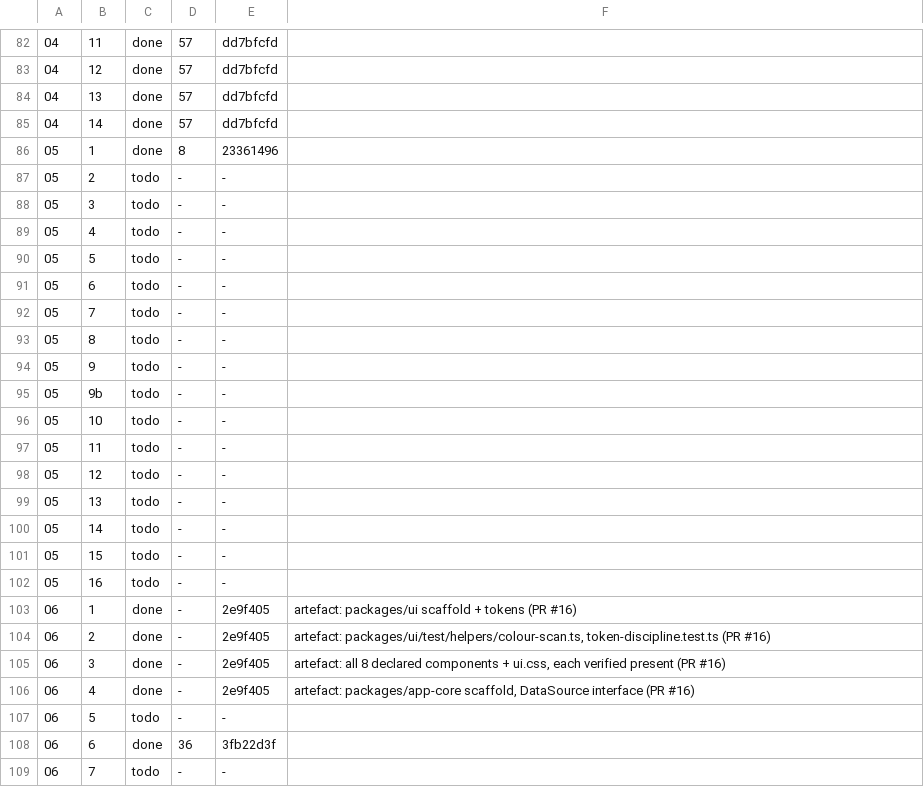
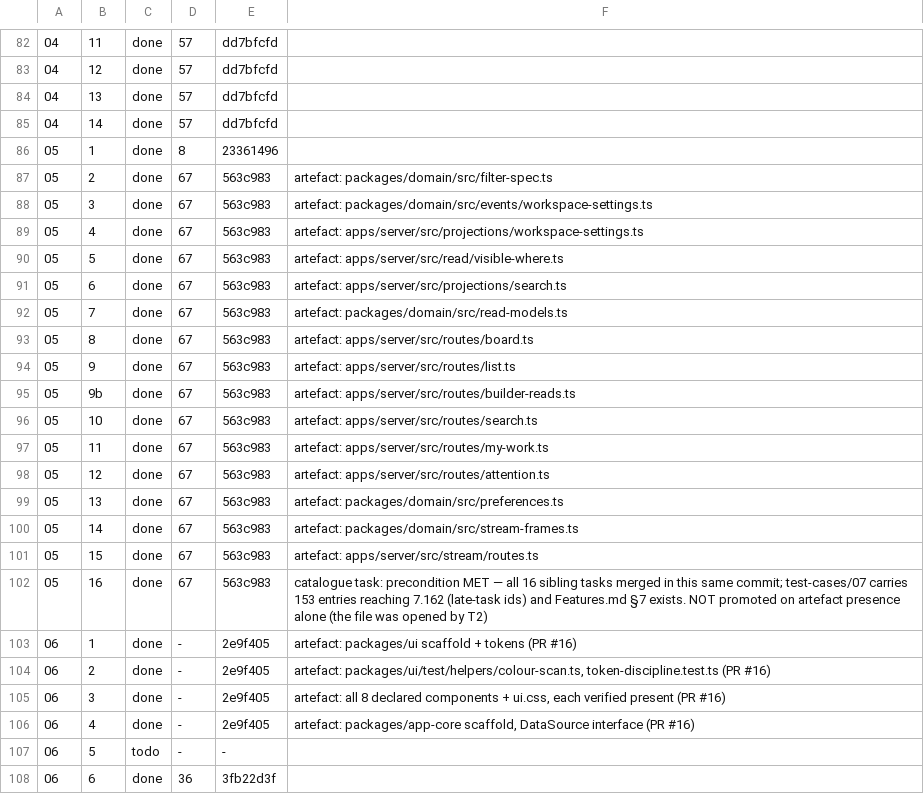
Before and after one commit to bkirosangma/gisik-nokma, a TSV file: docs/lanes/task-ledger.tsv, drawn as a sheet; only a part is shown, gaps mark what is left out; the shorter side is filled out with more unchanged rows; the diff names each change by its address in the sheet, - before the commit and + after, or states it on an @@ line.

```diff
--- a/docs/lanes/task-ledger.tsv
+++ b/docs/lanes/task-ledger.tsv
-C87:C102: todo
+C87:C102: done
-D87:D102: -
+D87:D102: 67
-E87:E102: -
+E87:E102: 563c983
-F87: (empty)
+F87: artefact: packages/domain/src/filter-spec.ts
-F88: (empty)
+F88: artefact: packages/domain/src/events/workspace-settings.ts
-F89: (empty)
+F89: artefact: apps/server/src/projections/workspace-settings.ts
-F90: (empty)
+F90: artefact: apps/server/src/read/visible-where.ts
-F91: (empty)
+F91: artefact: apps/server/src/projections/search.ts
-F92: (empty)
+F92: artefact: packages/domain/src/read-models.ts
-F93: (empty)
+F93: artefact: apps/server/src/routes/board.ts
-F94: (empty)
+F94: artefact: apps/server/src/routes/list.ts
-F95: (empty)
+F95: artefact: apps/server/src/routes/builder-reads.ts
-F96: (empty)
+F96: artefact: apps/server/src/routes/search.ts
-F97: (empty)
+F97: artefact: apps/server/src/routes/my-work.ts
-F98: (empty)
+F98: artefact: apps/server/src/routes/attention.ts
-F99: (empty)
+F99: artefact: packages/domain/src/preferences.ts
-F100: (empty)
+F100: artefact: packages/domain/src/stream-frames.ts
-F101: (empty)
+F101: artefact: apps/server/src/stream/routes.ts
-F102: (empty)
+F102: catalogue task: precondition MET — all 16 sibling tasks merged in this same commit; test-cases/07 carries 153 entries reaching 7.162 (late-task ids) and Features.md §7 exists. NOT promoted on artefact presence alone (the file was opened by T2)
```
Also changed, not shown: 1 other file.
